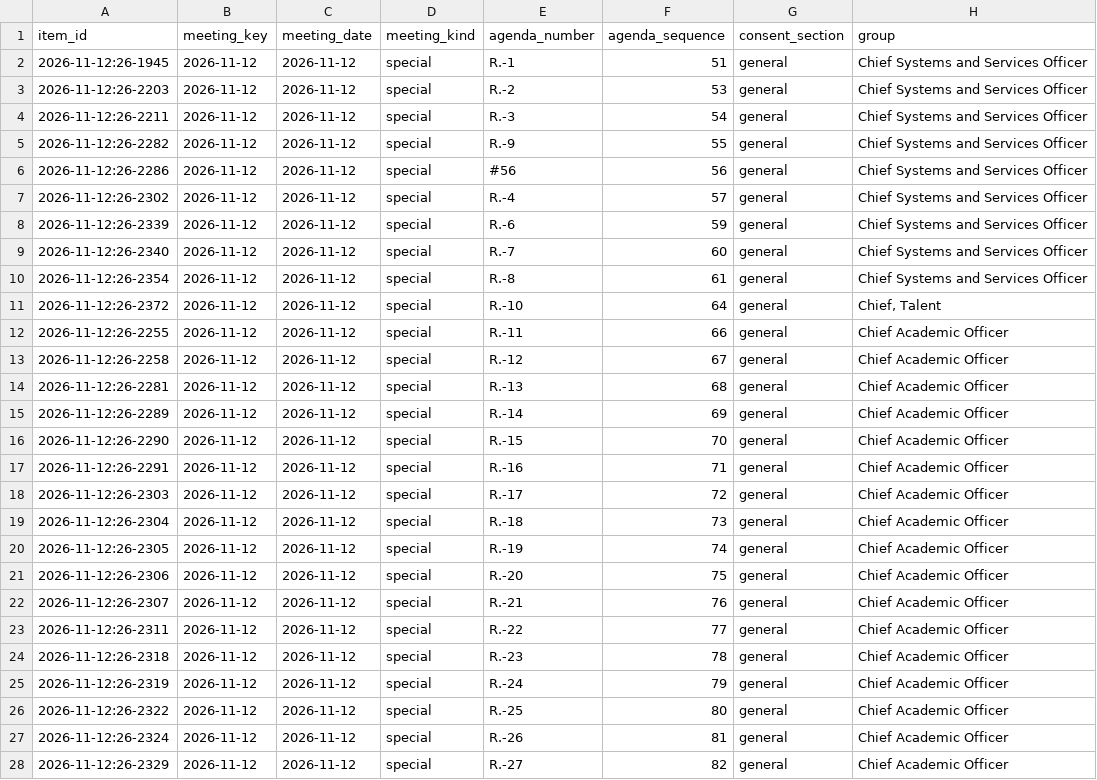
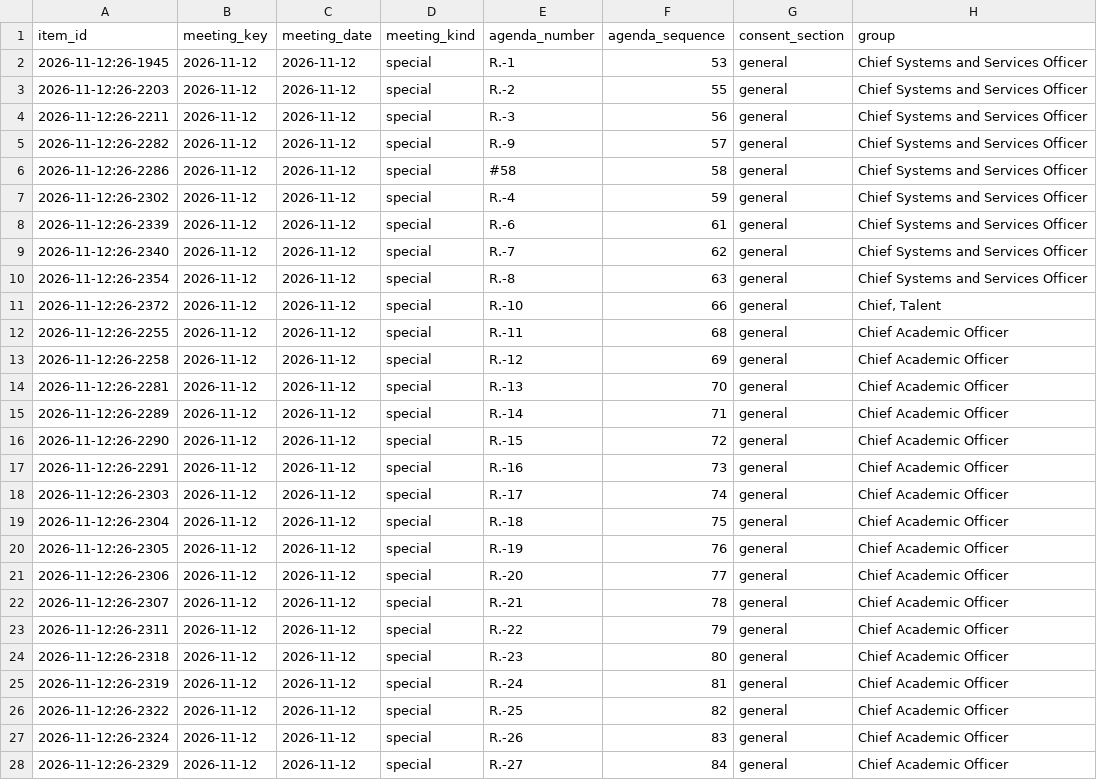
Before and after one commit to oakvs/ousd-consent-data, a CSV file: data/exports/meetings/2026-11-12.csv, drawn as a sheet; only a part is shown; the diff covers the shown part only; the diff names each change by its address in the sheet, - before the commit and + after, or states it on an @@ line.

```diff
--- a/data/exports/meetings/2026-11-12.csv
+++ b/data/exports/meetings/2026-11-12.csv
-F2 (agenda_sequence): 51
+F2 (agenda_sequence): 53
-F3 (agenda_sequence): 53
+F3 (agenda_sequence): 55
-F4 (agenda_sequence): 54
+F4 (agenda_sequence): 56
-F5 (agenda_sequence): 55
+F5 (agenda_sequence): 57
-E6 (agenda_number): #56
+E6 (agenda_number): #58
-F6 (agenda_sequence): 56
+F6 (agenda_sequence): 58
-F7 (agenda_sequence): 57
+F7 (agenda_sequence): 59
-F8 (agenda_sequence): 59
+F8 (agenda_sequence): 61
-F9 (agenda_sequence): 60
+F9 (agenda_sequence): 62
-F10 (agenda_sequence): 61
+F10 (agenda_sequence): 63
-F11 (agenda_sequence): 64
+F11 (agenda_sequence): 66
-F12 (agenda_sequence): 66
+F12 (agenda_sequence): 68
-F13 (agenda_sequence): 67
+F13 (agenda_sequence): 69
-F14 (agenda_sequence): 68
+F14 (agenda_sequence): 70
-F15 (agenda_sequence): 69
+F15 (agenda_sequence): 71
-F16 (agenda_sequence): 70
+F16 (agenda_sequence): 72
-F17 (agenda_sequence): 71
+F17 (agenda_sequence): 73
-F18 (agenda_sequence): 72
+F18 (agenda_sequence): 74
-F19 (agenda_sequence): 73
+F19 (agenda_sequence): 75
-F20 (agenda_sequence): 74
+F20 (agenda_sequence): 76
-F21 (agenda_sequence): 75
+F21 (agenda_sequence): 77
-F22 (agenda_sequence): 76
+F22 (agenda_sequence): 78
-F23 (agenda_sequence): 77
+F23 (agenda_sequence): 79
-F24 (agenda_sequence): 78
+F24 (agenda_sequence): 80
-F25 (agenda_sequence): 79
+F25 (agenda_sequence): 81
-F26 (agenda_sequence): 80
+F26 (agenda_sequence): 82
-F27 (agenda_sequence): 81
+F27 (agenda_sequence): 83
-F28 (agenda_sequence): 82
+F28 (agenda_sequence): 84
```
Also changed, not shown: 13 edited cells elsewhere in this file, data/exports/meetings.csv, 6 other files.
